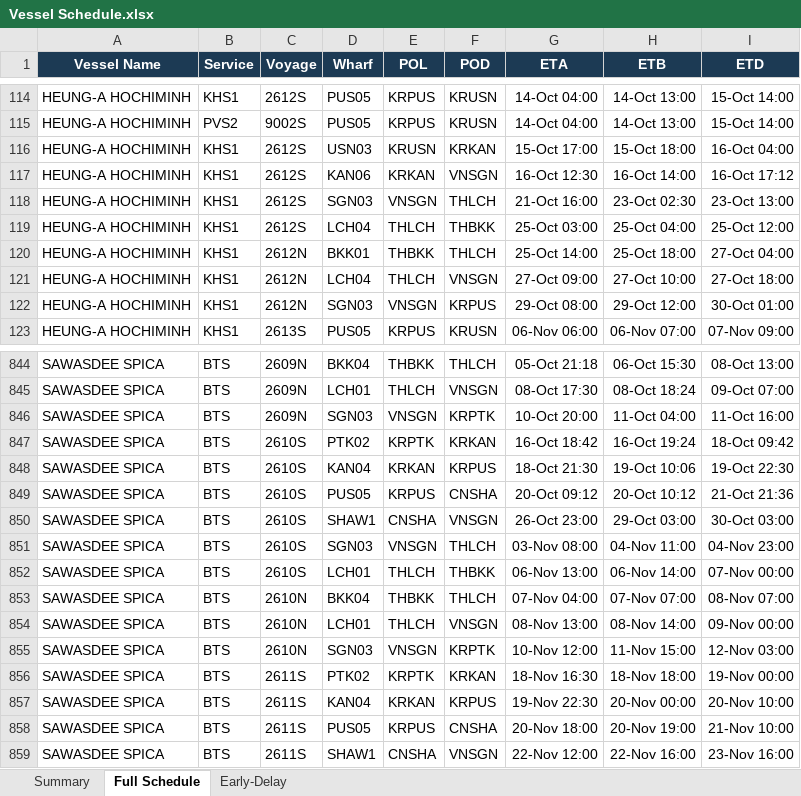
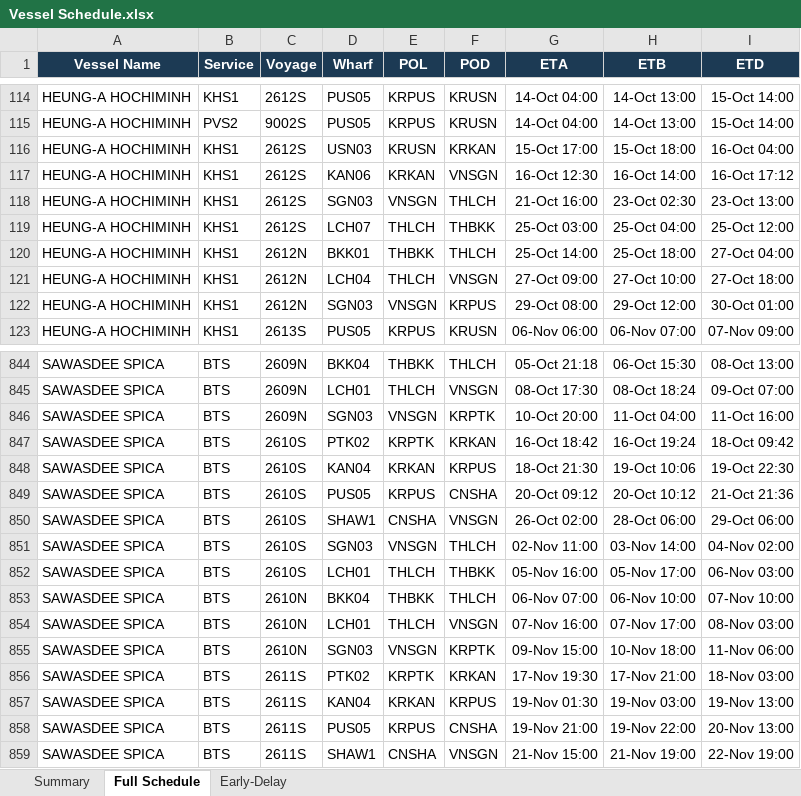
Before and after one commit to sirichai1265/heung-a-sked, an Excel workbook: Vessel Schedule.xlsx, sheet Full Schedule, drawn as a sheet; only a part is shown, gaps mark what is left out; values as stored, in another font and other column widths than the file's, no borders; the diff covers the shown part only; the diff names each change by its address in the sheet, - before the commit and + after, or states it on an @@ line.

```diff
--- a/Vessel Schedule.xlsx (sheet Full Schedule)
+++ b/Vessel Schedule.xlsx (sheet Full Schedule)
-D119 (Wharf): LCH04
+D119 (Wharf): LCH07
-G850 (ETA): 26-Oct 23:00
+G850 (ETA): 26-Oct 02:00
-H850 (ETB): 29-Oct 03:00
+H850 (ETB): 28-Oct 06:00
-I850 (ETD): 30-Oct 03:00
+I850 (ETD): 29-Oct 06:00
-G851 (ETA): 03-Nov 08:00
+G851 (ETA): 02-Nov 11:00
-H851 (ETB): 04-Nov 11:00
+H851 (ETB): 03-Nov 14:00
-I851 (ETD): 04-Nov 23:00
+I851 (ETD): 04-Nov 02:00
-G852 (ETA): 06-Nov 13:00
+G852 (ETA): 05-Nov 16:00
-H852 (ETB): 06-Nov 14:00
+H852 (ETB): 05-Nov 17:00
-I852 (ETD): 07-Nov 00:00
+I852 (ETD): 06-Nov 03:00
-G853 (ETA): 07-Nov 04:00
+G853 (ETA): 06-Nov 07:00
-H853 (ETB): 07-Nov 07:00
+H853 (ETB): 06-Nov 10:00
-I853 (ETD): 08-Nov 07:00
+I853 (ETD): 07-Nov 10:00
-G854 (ETA): 08-Nov 13:00
+G854 (ETA): 07-Nov 16:00
-H854 (ETB): 08-Nov 14:00
+H854 (ETB): 07-Nov 17:00
-I854 (ETD): 09-Nov 00:00
+I854 (ETD): 08-Nov 03:00
-G855 (ETA): 10-Nov 12:00
+G855 (ETA): 09-Nov 15:00
-H855 (ETB): 11-Nov 15:00
+H855 (ETB): 10-Nov 18:00
-I855 (ETD): 12-Nov 03:00
+I855 (ETD): 11-Nov 06:00
-G856 (ETA): 18-Nov 16:30
+G856 (ETA): 17-Nov 19:30
-H856 (ETB): 18-Nov 18:00
+H856 (ETB): 17-Nov 21:00
-I856 (ETD): 19-Nov 00:00
+I856 (ETD): 18-Nov 03:00
-G857 (ETA): 19-Nov 22:30
+G857 (ETA): 19-Nov 01:30
-H857 (ETB): 20-Nov 00:00
+H857 (ETB): 19-Nov 03:00
-I857 (ETD): 20-Nov 10:00
+I857 (ETD): 19-Nov 13:00
-G858 (ETA): 20-Nov 18:00
+G858 (ETA): 19-Nov 21:00
-H858 (ETB): 20-Nov 19:00
+H858 (ETB): 19-Nov 22:00
-I858 (ETD): 21-Nov 10:00
+I858 (ETD): 20-Nov 13:00
-G859 (ETA): 22-Nov 12:00
+G859 (ETA): 21-Nov 15:00
-H859 (ETB): 22-Nov 16:00
+H859 (ETB): 21-Nov 19:00
-I859 (ETD): 23-Nov 16:00
+I859 (ETD): 22-Nov 19:00
```
Also changed, not shown: 43 edited cells elsewhere in this sheet, sheet Early-Delay, sheet Summary, sked_current.xlsx, 4 other files.
